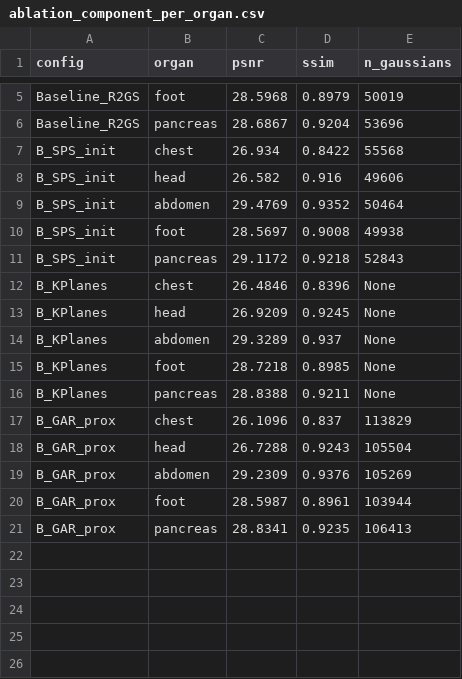
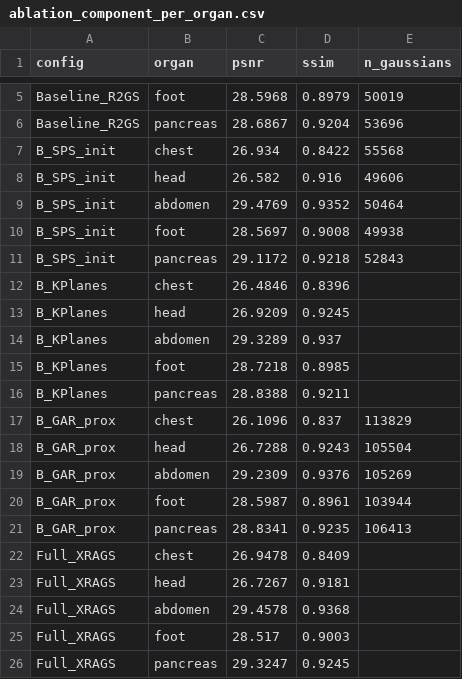
Before and after one commit to hqy2020/PG2026, a CSV file: data_visualization/ablation_component_per_organ.csv, drawn as a sheet; only a part is shown, gaps mark what is left out.

Commit message:
update ablation CSVs with 5-organ avg data + Full XRA-GS component

```diff
--- a/data_visualization/ablation_component_per_organ.csv
+++ b/data_visualization/ablation_component_per_organ.csv
@@ -11,7 +11,7 @@ B_SPS_init,foot,28.5697,0.9008,49938
 B_SPS_init,pancreas,29.1172,0.9218,52843
-B_KPlanes,chest,26.4846,0.8396,None
-B_KPlanes,head,26.9209,0.9245,None
-B_KPlanes,abdomen,29.3289,0.937,None
-B_KPlanes,foot,28.7218,0.8985,None
-B_KPlanes,pancreas,28.8388,0.9211,None
+B_KPlanes,chest,26.4846,0.8396,
+B_KPlanes,head,26.9209,0.9245,
+B_KPlanes,abdomen,29.3289,0.937,
+B_KPlanes,foot,28.7218,0.8985,
+B_KPlanes,pancreas,28.8388,0.9211,
 B_GAR_prox,chest,26.1096,0.837,113829
@@ -21 +21,6 @@ B_GAR_prox,foot,28.5987,0.8961,103944
 B_GAR_prox,pancreas,28.8341,0.9235,106413
+Full_XRAGS,chest,26.9478,0.8409,
+Full_XRAGS,head,26.7267,0.9181,
+Full_XRAGS,abdomen,29.4578,0.9368,
+Full_XRAGS,foot,28.517,0.9003,
+Full_XRAGS,pancreas,29.3247,0.9245,
```
Also changed, not shown: 3 other files.
